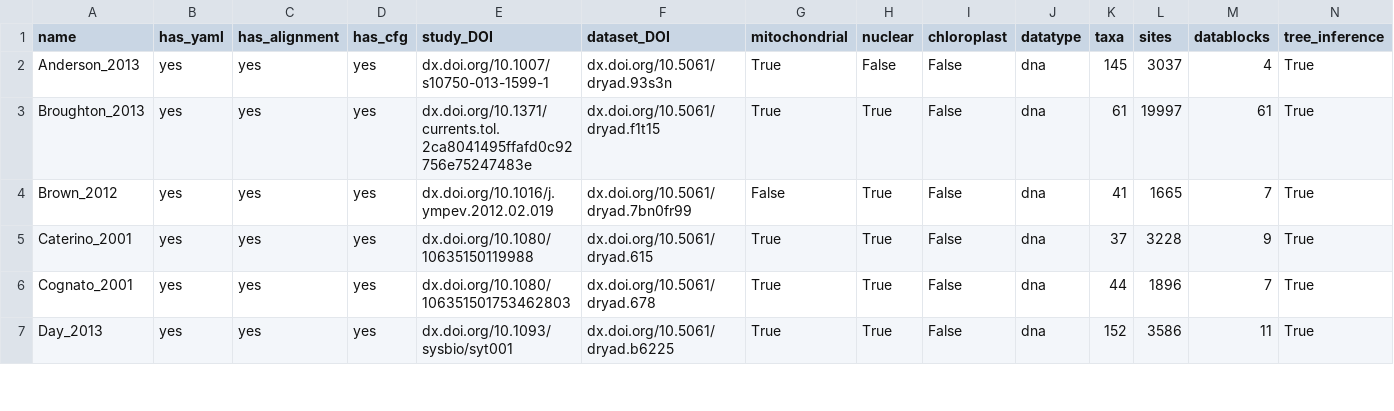
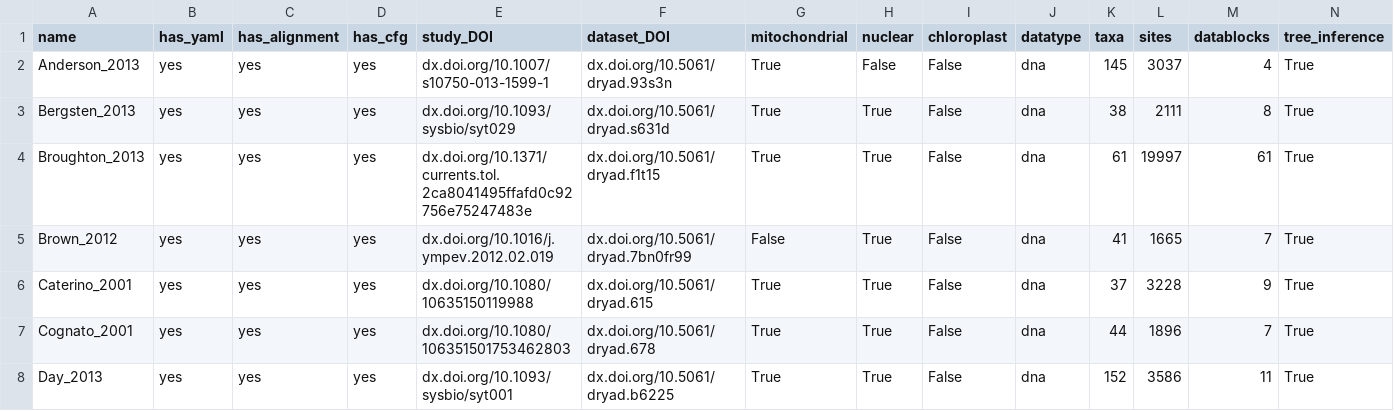
Before and after one commit to roblanf/BenchmarkAlignments, a CSV file: summary.csv, drawn as a sheet; only a part is shown; rows hold the shown columns only; the diff names each change by its address in the sheet, - before the commit and + after, or states it on an @@ line.

Commit message:
added Bergsten_2013

```diff
--- a/summary.csv
+++ b/summary.csv
+row 3: Bergsten_2013 | yes | yes | yes | dx.doi.org/10.1093/sysbio/syt029 | dx.doi.org/10.5061/dryad.s631d | True | True | False | dna | 38 | 2111 | 8 | True
```
Also changed, not shown: 4 other files.
